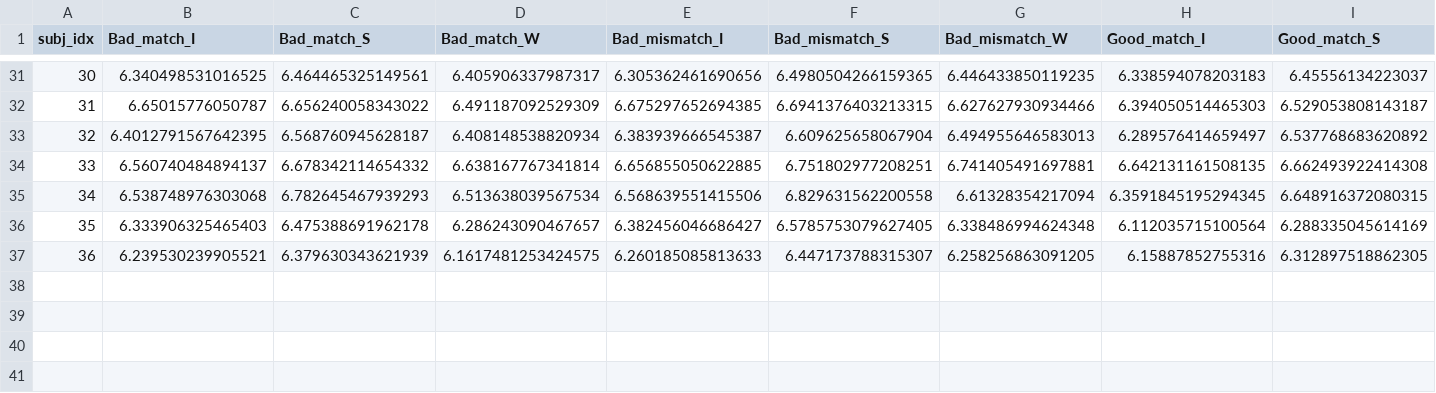
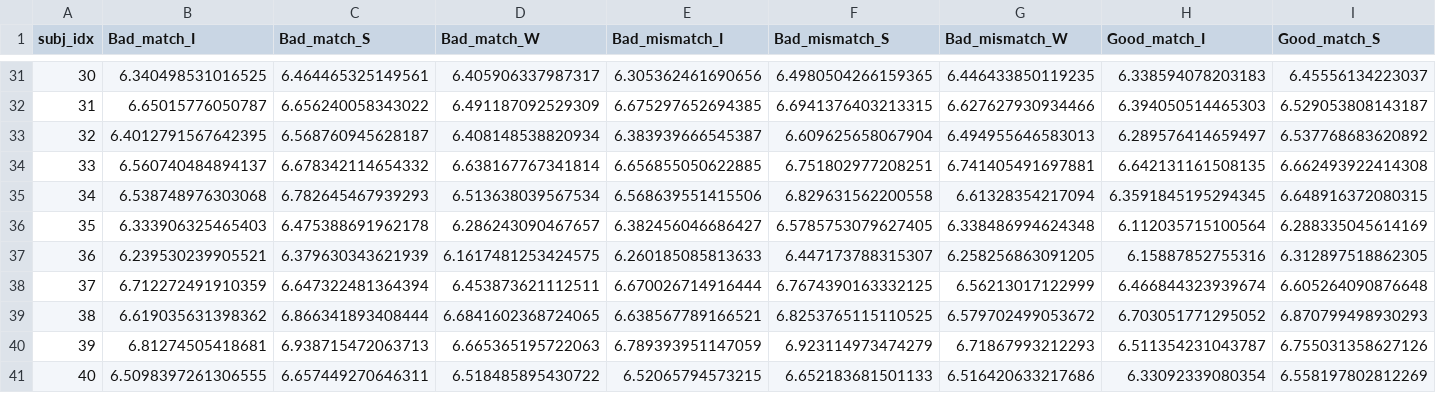
Before and after one commit to Chuan-Peng-Lab/FastSame-Sequence, a CSV file: 1_Data/2_Postpro_data/Exp2_RT_agg_wide.csv, drawn as a sheet; only a part is shown, gaps mark what is left out; rows hold the shown columns only; the diff names each change by its address in the sheet, - before the commit and + after, or states it on an @@ line.

```diff
--- a/1_Data/2_Postpro_data/Exp2_RT_agg_wide.csv
+++ b/1_Data/2_Postpro_data/Exp2_RT_agg_wide.csv
+row 38: 37 | 6.712272491910359 | 6.647322481364394 | 6.453873621112511 | 6.670026714916444 | 6.7674390163332125 | 6.56213017122999 | 6.466844323939674 | 6.605264090876648
+row 39: 38 | 6.619035631398362 | 6.866341893408444 | 6.6841602368724065 | 6.638567789166521 | 6.8253765115110525 | 6.579702499053672 | 6.703051771295052 | 6.870799498930293
+row 40: 39 | 6.81274505418681 | 6.938715472063713 | 6.665365195722063 | 6.789393951147059 | 6.923114973474279 | 6.71867993212293 | 6.511354231043787 | 6.755031358627126
+row 41: 40 | 6.5098397261306555 | 6.657449270646311 | 6.518485895430722 | 6.52065794573215 | 6.652183681501133 | 6.516420633217686 | 6.33092339080354 | 6.558197802812269
```
Also changed, not shown: 1_Data/2_Postpro_data/Exp2_ACC.csv, 1_Data/2_Postpro_data/Exp2_RT_Agg.csv, 9 other files.
